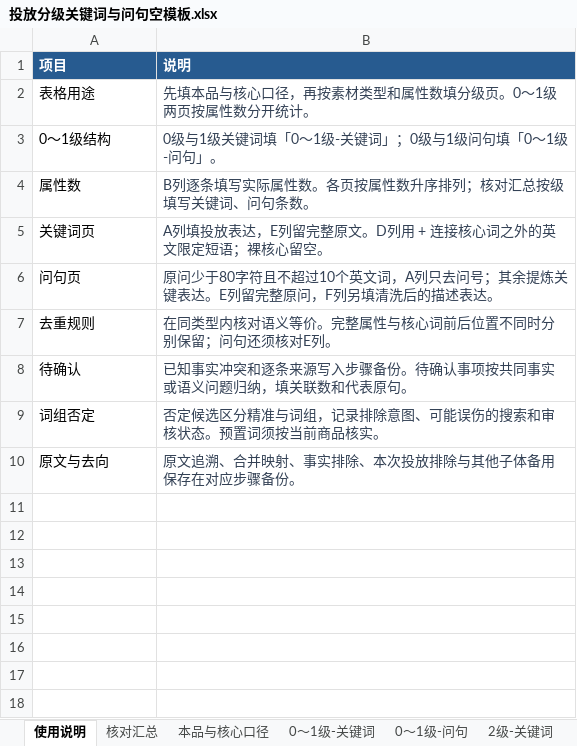
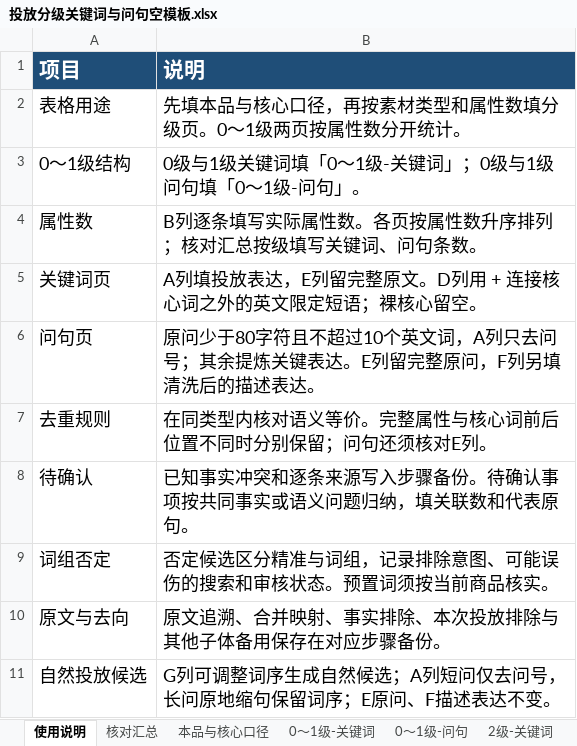
Before and after one commit to Yinglianchun/shici-listing-workflow, an Excel workbook: skills/listing-material-workflow/assets/投放分级关键词与问句空模板.xlsx, sheet 使用说明, drawn as a sheet; values as stored, in another font and other column widths than the file's, no borders; the diff names each change by its address in the sheet, - before the commit and + after, or states it on an @@ line.

```diff
--- a/skills/listing-material-workflow/assets/投放分级关键词与问句空模板.xlsx (sheet 使用说明)
+++ b/skills/listing-material-workflow/assets/投放分级关键词与问句空模板.xlsx (sheet 使用说明)
@@ A1:B10 text size: larger @@
-B2:B10 text colour: #334155
+B2:B10 text colour: black
+row 11: 自然投放候选 | G列可调整词序生成自然候选；A列短问仅去问号，长问原地缩句保留词序；E原问、F描述表达不变。
```
Also changed, not shown: sheet 核对汇总, sheet 词组否定, sheet 0～1级-问句, sheet 2级-问句, sheet 3级-问句, sheet 4级及以上-问句, 6 more sheets, skills/listing-material-workflow/assets/描述素材空模板.xlsx, skills/listing-material-workflow/assets/本品资料与页面改动建议空模板.xlsx, 4 other files.
